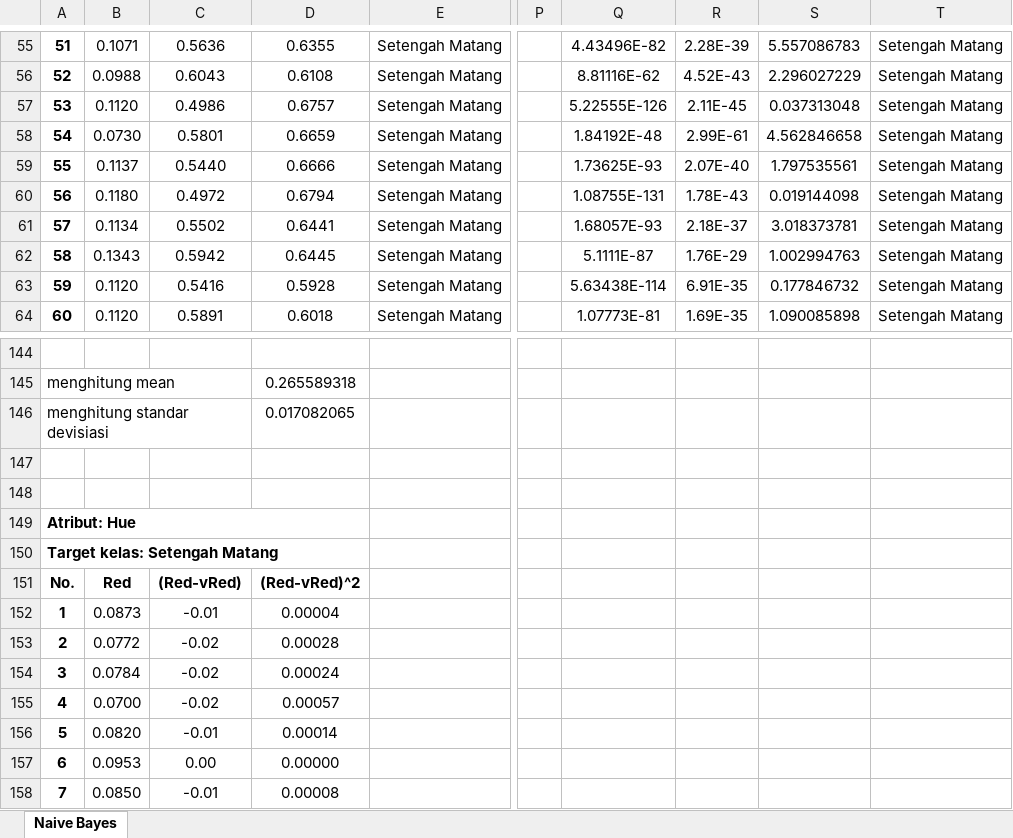
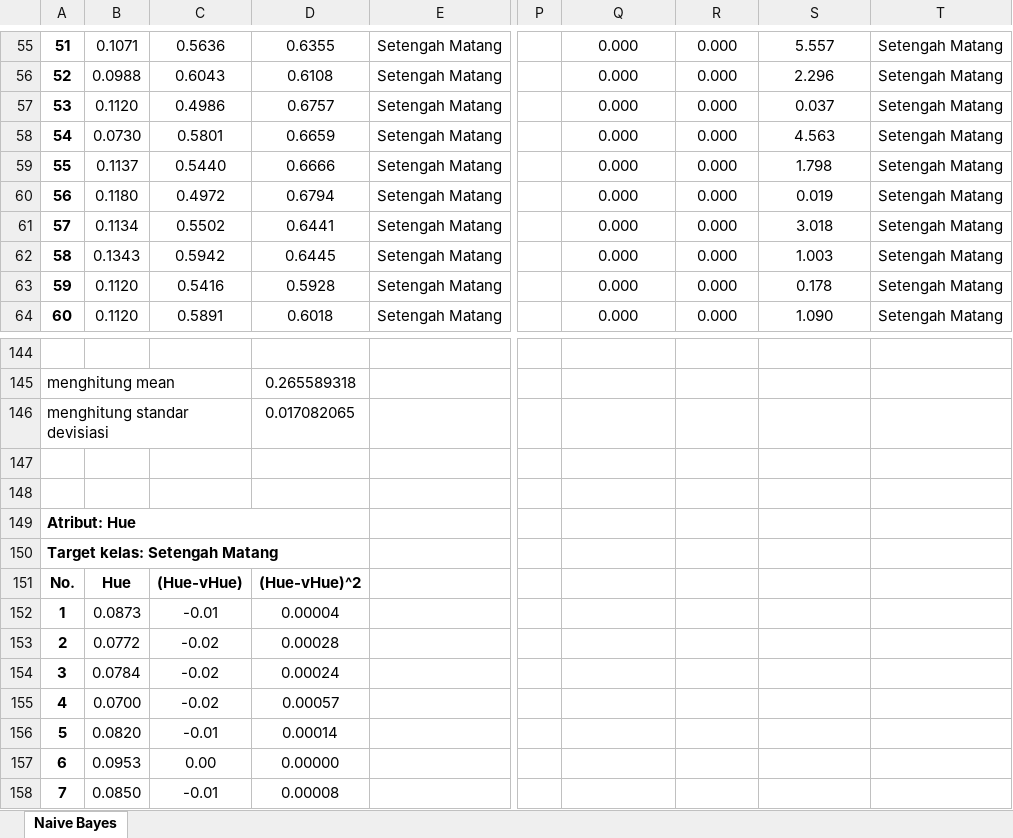
Before and after one commit to MohamadArdias/Projek-Smt-5, an Excel workbook: PCV x Siscer/Naive Bayes.xlsx, sheet Naive Bayes, drawn as a sheet; only a part is shown, gaps mark what is left out; values as stored, in another font and other column widths than the file's, no borders; charts and pictures not drawn; the diff covers the shown part only; the diff names each change by its address in the sheet, - before the commit and + after, or states it on an @@ line.

```diff
--- a/PCV x Siscer/Naive Bayes.xlsx (sheet Naive Bayes)
+++ b/PCV x Siscer/Naive Bayes.xlsx (sheet Naive Bayes)
-Q55: 4.43496E-82
+Q55: 0.000
-R55: 2.28E-39
+R55: 0.000
-S55: 5.557086783
+S55: 5.557
-Q56: 8.81116E-62
+Q56: 0.000
-R56: 4.52E-43
+R56: 0.000
-S56: 2.296027229
+S56: 2.296
-Q57: 5.22555E-126
+Q57: 0.000
-R57: 2.11E-45
+R57: 0.000
-S57: 0.037313048
+S57: 0.037
-Q58: 1.84192E-48
+Q58: 0.000
-R58: 2.99E-61
+R58: 0.000
-S58: 4.562846658
+S58: 4.563
-Q59: 1.73625E-93
+Q59: 0.000
-R59: 2.07E-40
+R59: 0.000
-S59: 1.797535561
+S59: 1.798
-Q60: 1.08755E-131
+Q60: 0.000
-R60: 1.78E-43
+R60: 0.000
-S60: 0.019144098
+S60: 0.019
-Q61: 1.68057E-93
+Q61: 0.000
-R61: 2.18E-37
+R61: 0.000
-S61: 3.018373781
+S61: 3.018
-Q62: 5.1111E-87
+Q62: 0.000
-R62: 1.76E-29
+R62: 0.000
-S62: 1.002994763
+S62: 1.003
-Q63: 5.63438E-114
+Q63: 0.000
-R63: 6.91E-35
+R63: 0.000
-S63: 0.177846732
+S63: 0.178
-Q64: 1.07773E-81
+Q64: 0.000
-R64: 1.69E-35
+R64: 0.000
-S64: 1.090085898
+S64: 1.090
-B151: Red
+B151: Hue
-C151: (Red-vRed)
+C151: (Hue-vHue)
-D151: (Red-vRed)^2
+D151: (Hue-vHue)^2
```
Also changed, not shown: 239 edited cells elsewhere in this sheet, charts or pictures, 6 other files.
